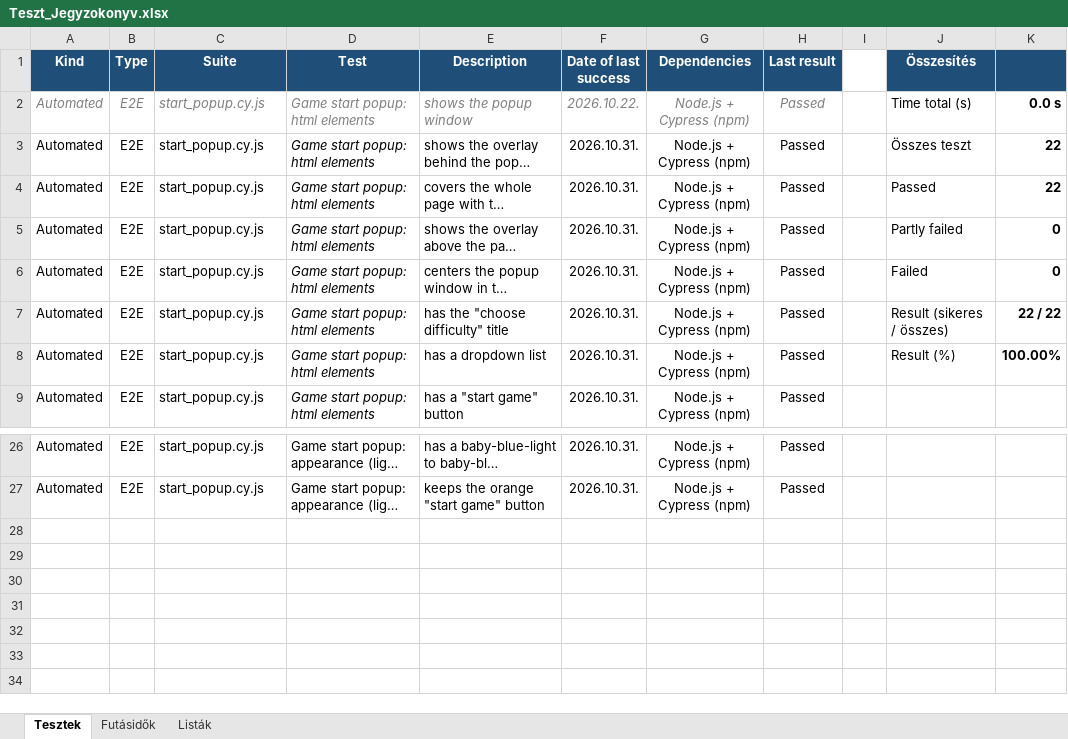
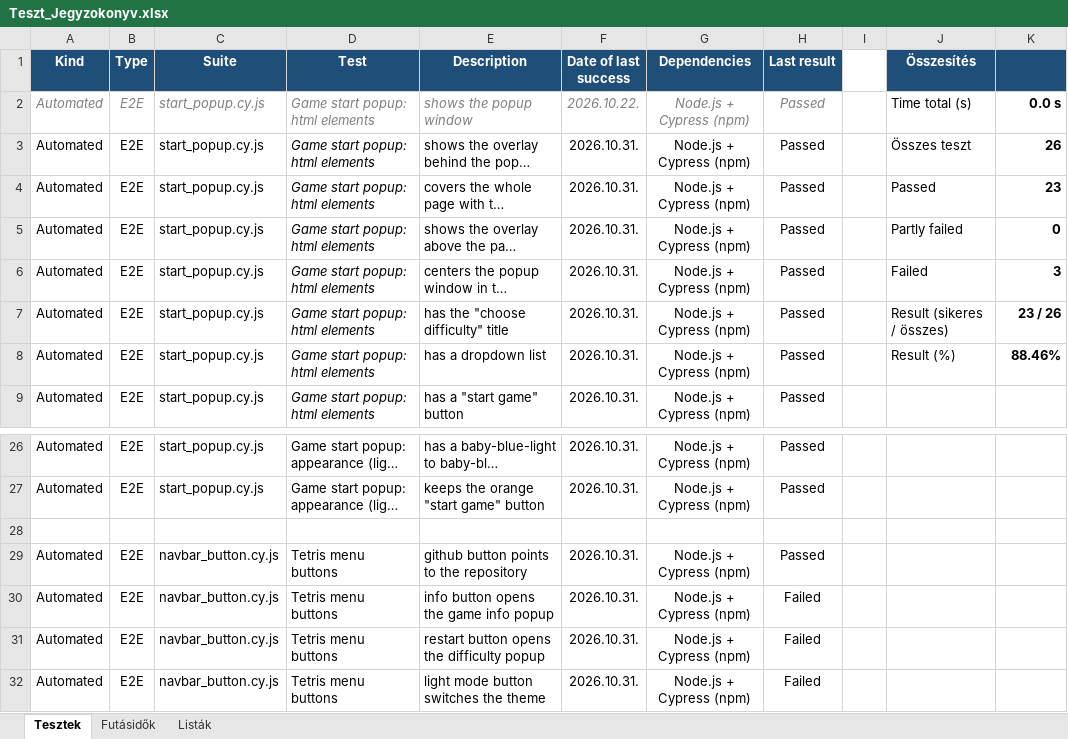
Before and after one commit to Andris07/idle_game_school_project, an Excel workbook: Documentations/Teszt_Jegyzokonyv.xlsx, sheet Tesztek, drawn as a sheet; only a part is shown, gaps mark what is left out; long unchanged cells end in …; values as stored, in another font and other column widths than the file's, no borders; conditional formats not drawn; the diff names each change by its address in the sheet, - before the commit and + after, or states it on an @@ line.

Commit message:
doc: navbar_buttons tests

```diff
--- a/Documentations/Teszt_Jegyzokonyv.xlsx (sheet Tesztek)
+++ b/Documentations/Teszt_Jegyzokonyv.xlsx (sheet Tesztek)
-K3: 22
+K3: 26
-K4: 22
+K4: 23
-K6: 0
+K6: 3
-K7: 22 / 22
+K7: 23 / 26
-K8: 100.00%
+K8: 88.46%
+row 28: (empty)
+row 29: Automated | E2E | navbar_button.cy.js | Tetris menu buttons | github button points to the repository | 2026.10.31. | Node.js + Cypress (npm) | Passed
+row 30: Automated | E2E | navbar_button.cy.js | Tetris menu buttons | info button opens the game info popup | 2026.10.31. | Node.js + Cypress (npm) | Failed
+row 31: Automated | E2E | navbar_button.cy.js | Tetris menu buttons | restart button opens the difficulty popup | 2026.10.31. | Node.js + Cypress (npm) | Failed
+row 32: Automated | E2E | navbar_button.cy.js | Tetris menu buttons | light mode button switches the theme | 2026.10.31. | Node.js + Cypress (npm) | Failed
```
Also changed, not shown: sheet Futásidők.
